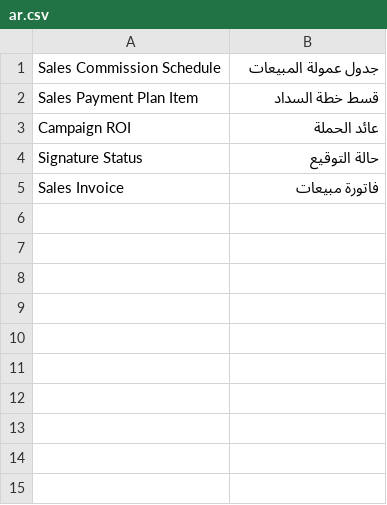
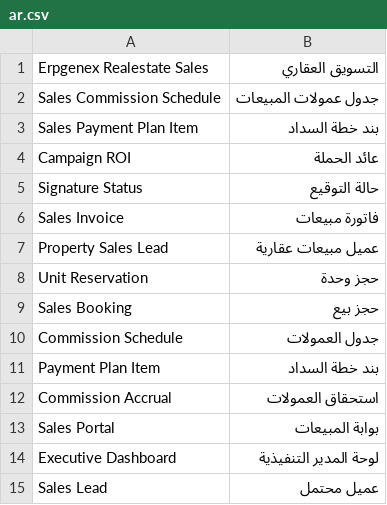
Before and after one commit to ErpGenex/erpgenex_realestate_sales, a CSV file: erpgenex_realestate_sales/translations/ar.csv, drawn as a sheet.

```diff
--- a/erpgenex_realestate_sales/translations/ar.csv
+++ b/erpgenex_realestate_sales/translations/ar.csv
@@ -1,3 +1,4 @@
-Sales Commission Schedule,جدول عمولة المبيعات
-Sales Payment Plan Item,قسط خطة السداد
+Erpgenex Realestate Sales,التسويق العقاري
+Sales Commission Schedule,جدول عمولات المبيعات
+Sales Payment Plan Item,بند خطة السداد
 Campaign ROI,عائد الحملة
@@ -5 +6,10 @@ Signature Status,حالة التوقيع
 Sales Invoice,فاتورة مبيعات
+Property Sales Lead,عميل مبيعات عقارية
+Unit Reservation,حجز وحدة
+Sales Booking,حجز بيع
+Commission Schedule,جدول العمولات
+Payment Plan Item,بند خطة السداد
+Commission Accrual,استحقاق العمولات
+Sales Portal,بوابة المبيعات
+Executive Dashboard,لوحة المدير التنفيذية
+Sales Lead,عميل محتمل
```
